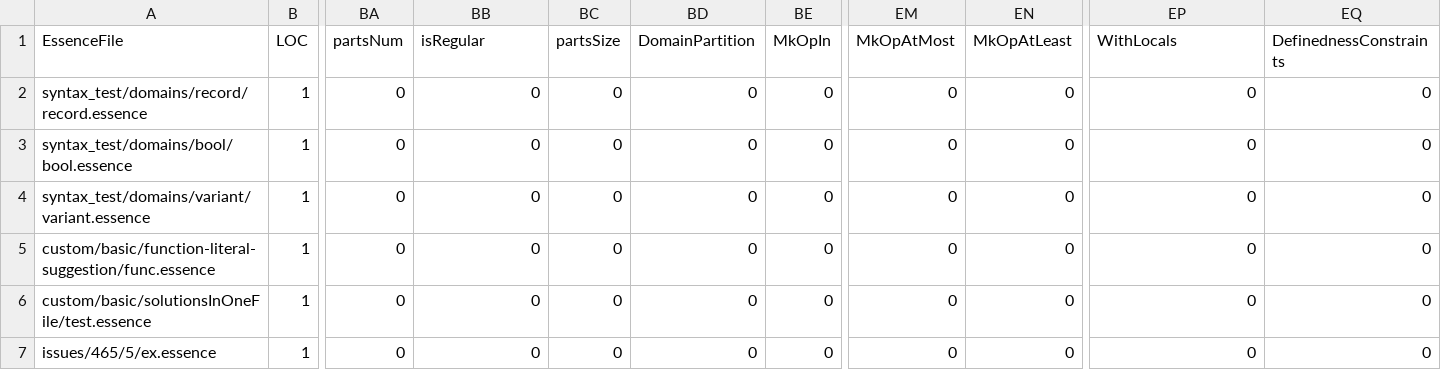
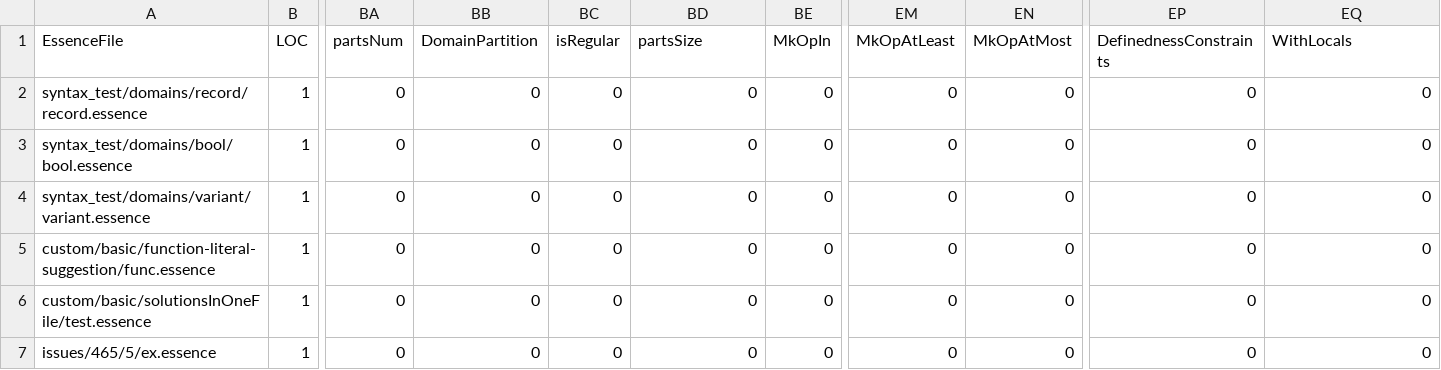
Before and after one commit to niklasdewally/conjure-oxide, a CSV file: tools/essence-feature-usage-stats/data.csv, drawn as a sheet; only a part is shown, gaps mark what is left out; the diff names each change by its address in the sheet, - before the commit and + after, or states it on an @@ line.

Commit message:
Actions: Deploy the essence features usage table 🚀

```diff
--- a/tools/essence-feature-usage-stats/data.csv
+++ b/tools/essence-feature-usage-stats/data.csv
-BB1: isRegular
+BB1: DomainPartition
-BC1: partsSize
+BC1: isRegular
-BD1: DomainPartition
+BD1: partsSize
-EM1: MkOpAtMost
+EM1: MkOpAtLeast
-EN1: MkOpAtLeast
+EN1: MkOpAtMost
-EP1: WithLocals
+EP1: DefinednessConstraints
-EQ1: DefinednessConstraints
+EQ1: WithLocals
```
Also changed, not shown: 1 other file.
